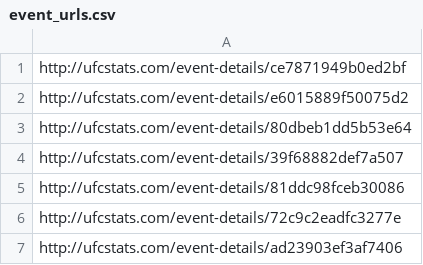
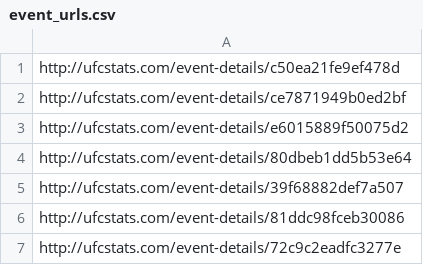
Before and after one commit to tab1shh/UFC-scraper, a CSV file: scraper/url_data/event_urls.csv, drawn as a sheet; only a part is shown; the shorter side is filled out with more unchanged rows.

```diff
--- a/scraper/url_data/event_urls.csv
+++ b/scraper/url_data/event_urls.csv
@@ -1 +1,2 @@
+http://ufcstats.com/event-details/c50ea21fe9ef478d
 http://ufcstats.com/event-details/ce7871949b0ed2bf
```
Also changed, not shown: scraper/scraped_files/fighter_data.csv, scraper/scraped_files/fighter_stats.csv, 7 other files.
